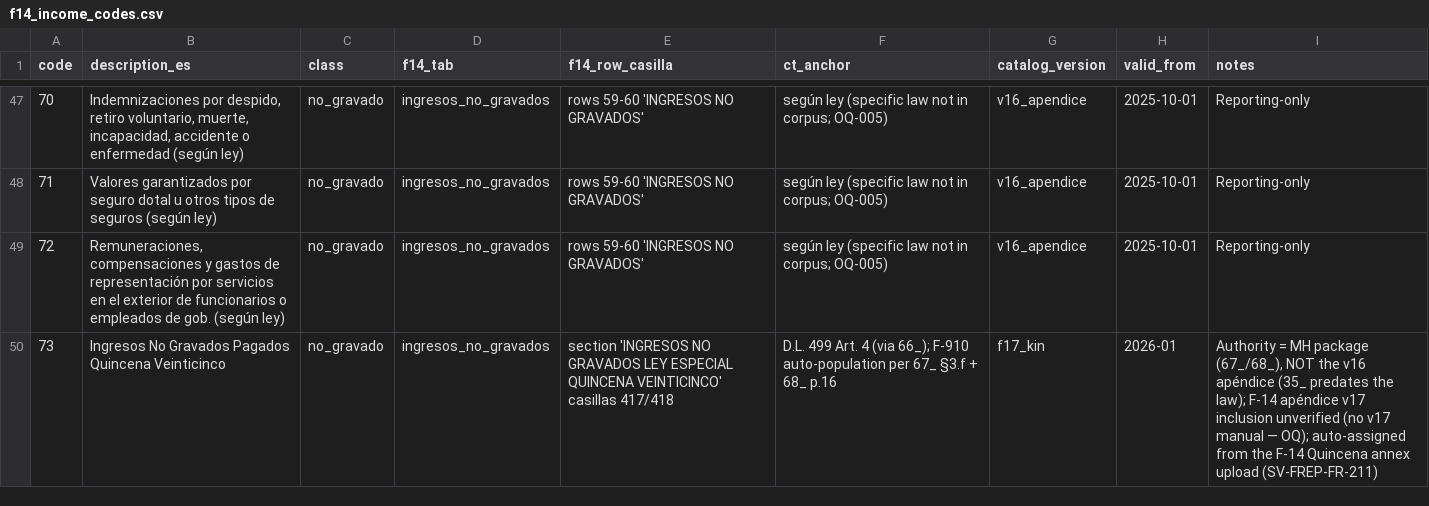
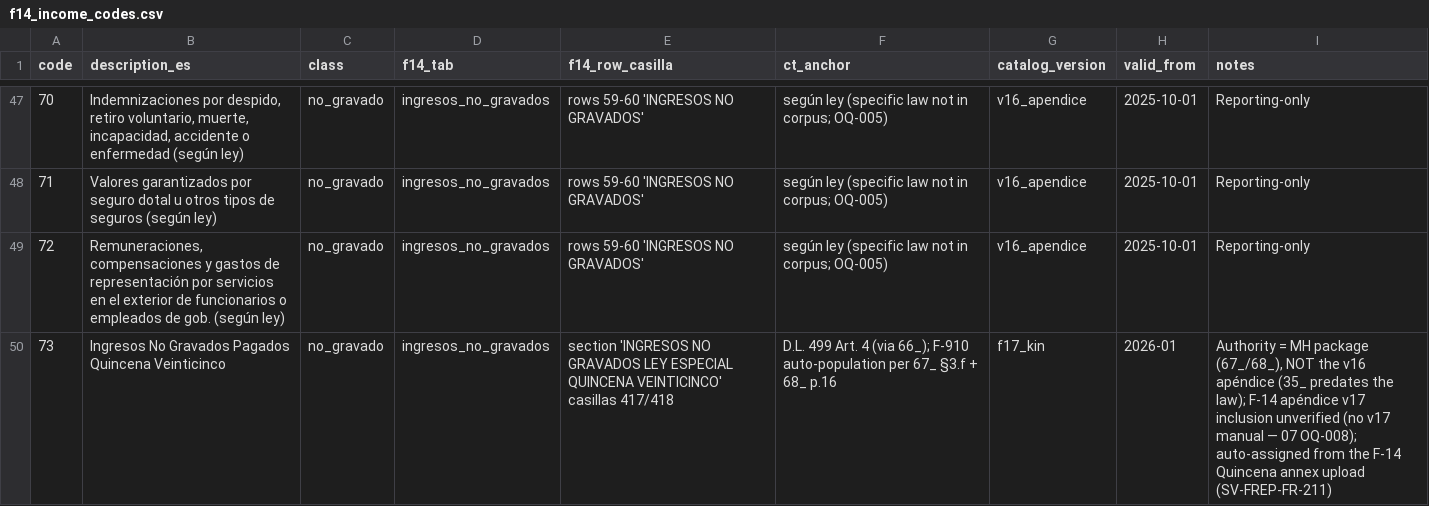
Before and after one commit to CtrlCarlitos/odoo-localizations, a CSV file: sv/requirements/fiscal-reporting/f14_income_codes.csv, drawn as a sheet; only a part is shown, gaps mark what is left out.

```diff
--- a/sv/requirements/fiscal-reporting/f14_income_codes.csv
+++ b/sv/requirements/fiscal-reporting/f14_income_codes.csv
@@ -49,2 +49,2 @@ code,description_es,class,f14_tab,f14_row_casilla,ct_anchor,catalog_version,vali
 72,"Remuneraciones, compensaciones y gastos de representación por servicios en el exterior de funcionarios o empleados de gob. (según ley)",no_gravado,ingresos_no_gravados,"rows 59-60 'INGRESOS NO GRAVADOS'","según ley (specific law not in corpus; OQ-005)",v16_apendice,2025-10-01,"Reporting-only"
-73,"Ingresos No Gravados Pagados Quincena Veinticinco",no_gravado,ingresos_no_gravados,"section 'INGRESOS NO GRAVADOS LEY ESPECIAL QUINCENA VEINTICINCO' casillas 417/418","D.L. 499 Art. 4 (via 66_); F-910 auto-population per 67_ §3.f + 68_ p.16",f17_kin,2026-01,"Authority = MH package (67_/68_), NOT the v16 apéndice (35_ predates the law); F-14 apéndice v17 inclusion unverified (no v17 manual — OQ); auto-assigned from the F-14 Quincena annex upload (SV-FREP-FR-211)"
+73,"Ingresos No Gravados Pagados Quincena Veinticinco",no_gravado,ingresos_no_gravados,"section 'INGRESOS NO GRAVADOS LEY ESPECIAL QUINCENA VEINTICINCO' casillas 417/418","D.L. 499 Art. 4 (via 66_); F-910 auto-population per 67_ §3.f + 68_ p.16",f17_kin,2026-01,"Authority = MH package (67_/68_), NOT the v16 apéndice (35_ predates the law); F-14 apéndice v17 inclusion unverified (no v17 manual — 07 OQ-008); auto-assigned from the F-14 Quincena annex upload (SV-FREP-FR-211)"
```
Also changed, not shown: 5 other files.
